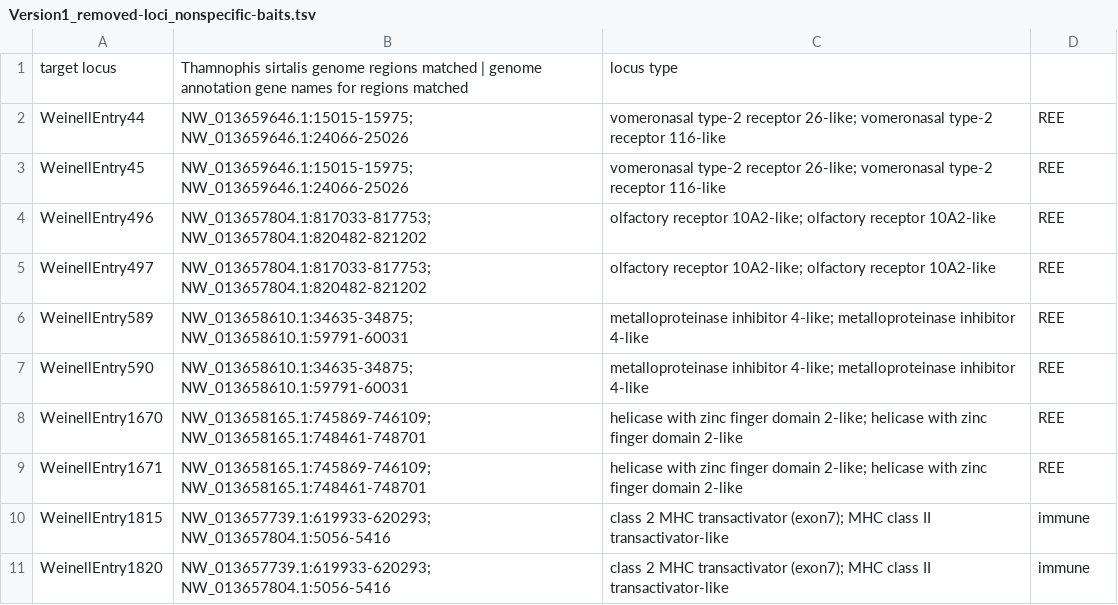
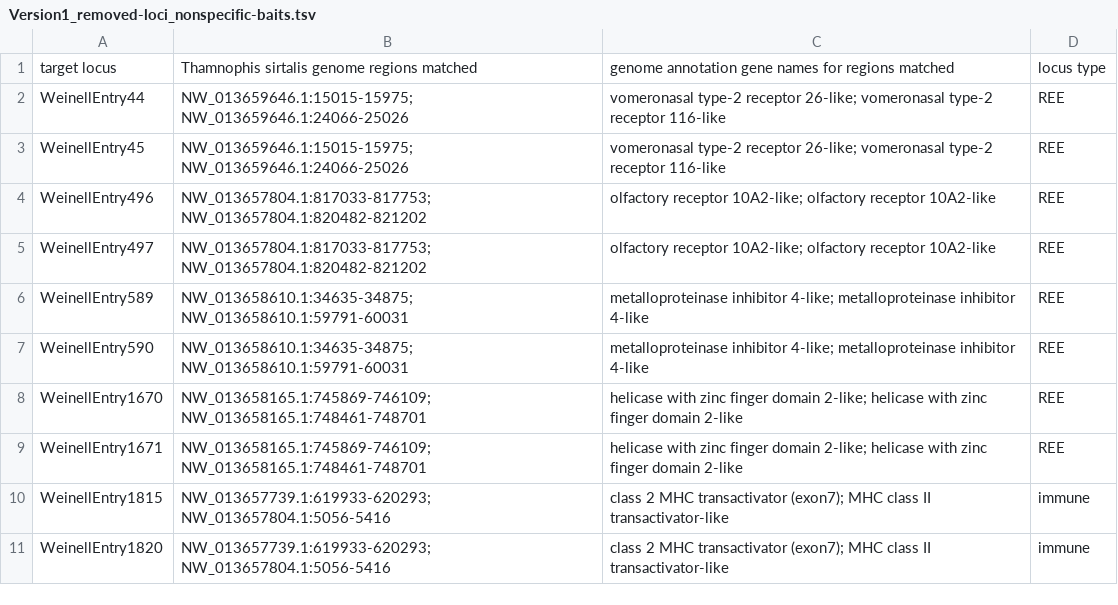
Before and after one commit to JeffWeinell/REEs, a TSV file: ArborFiles/Version1_removed-loci_nonspecific-baits.tsv, drawn as a sheet.

Commit message:
Update Version1_removed-loci_nonspecific-baits.tsv

```diff
--- a/ArborFiles/Version1_removed-loci_nonspecific-baits.tsv
+++ b/ArborFiles/Version1_removed-loci_nonspecific-baits.tsv
@@ -1,2 +1,2 @@
-target locus	Thamnophis sirtalis genome regions matched | genome annotation gene names for regions matched	locus type
+target locus	Thamnophis sirtalis genome regions matched	genome annotation gene names for regions matched	locus type
 WeinellEntry44	NW_013659646.1:15015-15975; NW_013659646.1:24066-25026	vomeronasal type-2 receptor 26-like; vomeronasal type-2 receptor 116-like	REE
```
